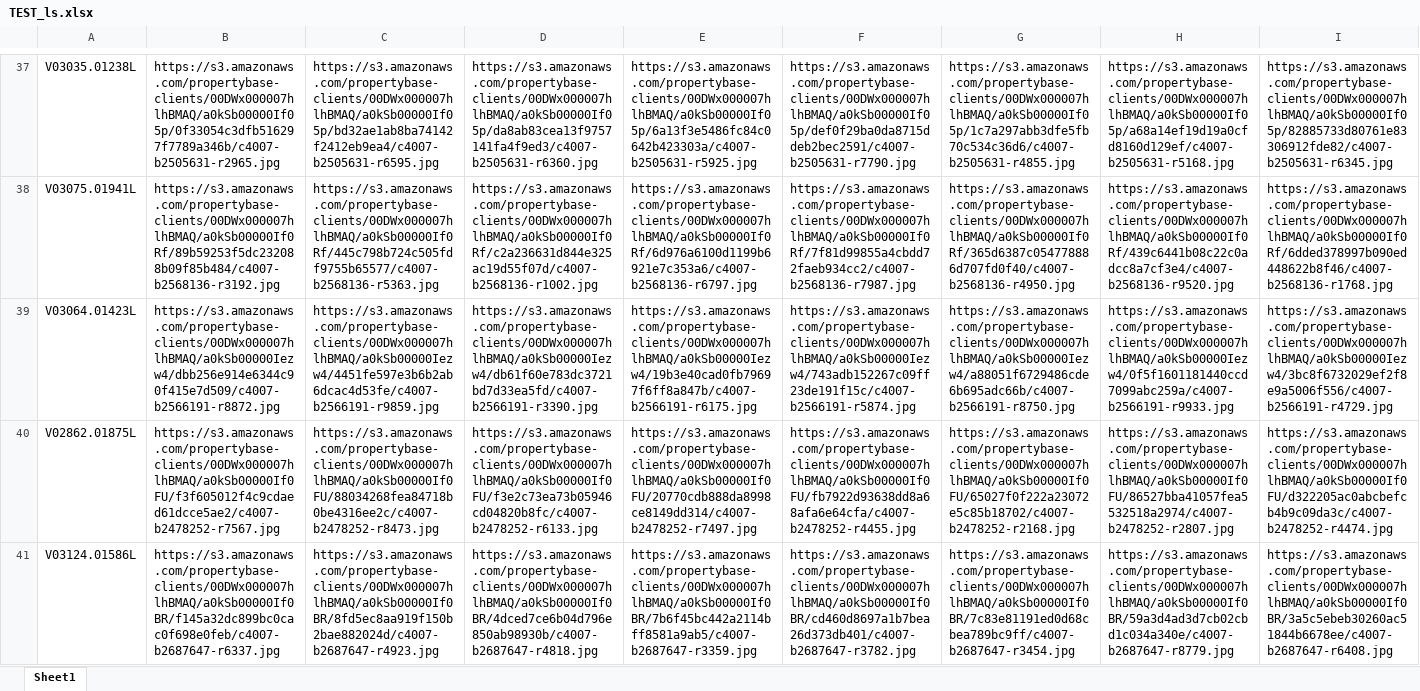
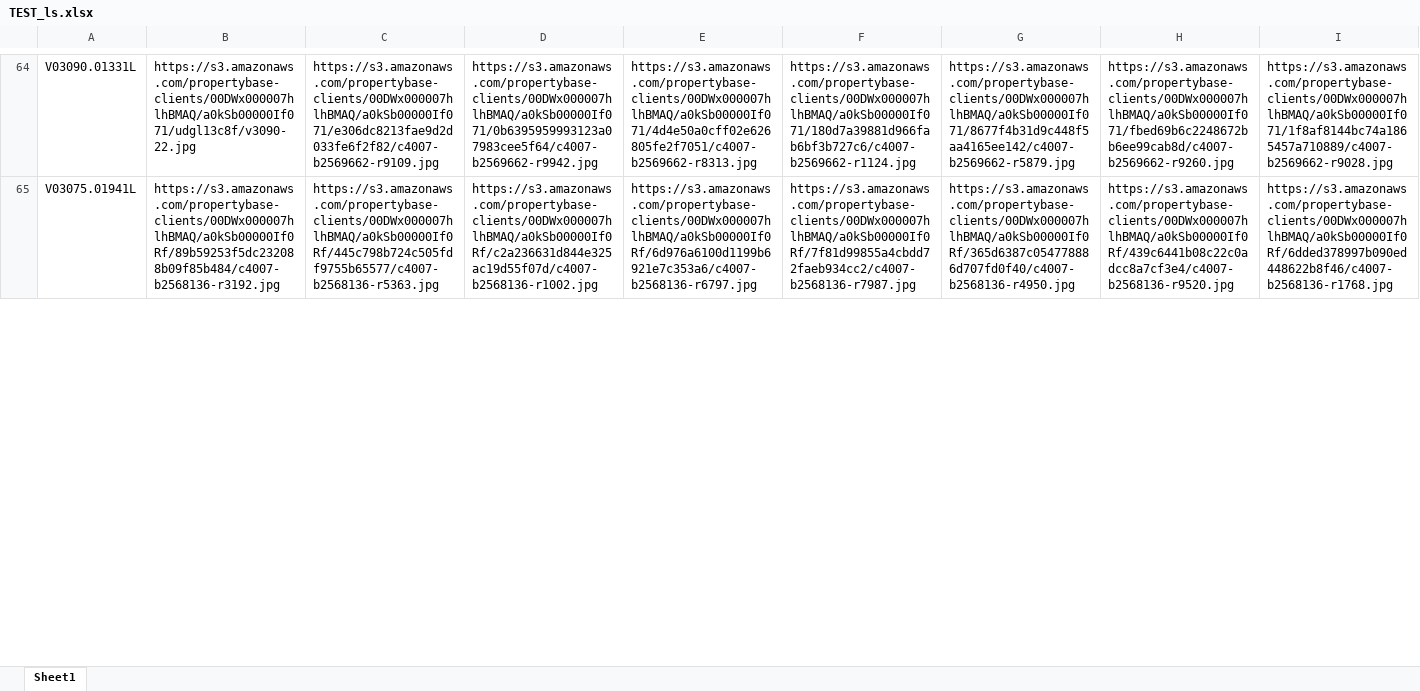
Before and after one commit to consennse/GreenAcres, an Excel workbook: TEST_ls.xlsx, sheet Sheet1, drawn as a sheet; only a part is shown, gaps mark what is left out; values as stored, in another font and other column widths than the file's, no borders; addresses are those after the commit; the diff covers the shown part only; the diff names each change by its address in the sheet, - before the commit and + after, or states it on an @@ line.

```diff
--- a/TEST_ls.xlsx (sheet Sheet1)
+++ b/TEST_ls.xlsx (sheet Sheet1)
-A64: V03035.01238L
+A64: V03090.01331L
-B64: https://s3.amazonaws.com/propertybase-clients/00DWx000007hlhBMAQ/a0kSb00000If05p/0f33054c3dfb516297f7789a346b/c4007-b2505631-r2965.jpg
+B64: https://s3.amazonaws.com/propertybase-clients/00DWx000007hlhBMAQ/a0kSb00000If071/udgl13c8f/v3090-22.jpg
-C64: https://s3.amazonaws.com/propertybase-clients/00DWx000007hlhBMAQ/a0kSb00000If05p/bd32ae1ab8ba74142f2412eb9ea4/c4007-b2505631-r6595.jpg
+C64: https://s3.amazonaws.com/propertybase-clients/00DWx000007hlhBMAQ/a0kSb00000If071/e306dc8213fae9d2d033fe6f2f82/c4007-b2569662-r9109.jpg
-D64: https://s3.amazonaws.com/propertybase-clients/00DWx000007hlhBMAQ/a0kSb00000If05p/da8ab83cea13f9757141fa4f9ed3/c4007-b2505631-r6360.jpg
+D64: https://s3.amazonaws.com/propertybase-clients/00DWx000007hlhBMAQ/a0kSb00000If071/0b6395959993123a07983cee5f64/c4007-b2569662-r9942.jpg
-E64: https://s3.amazonaws.com/propertybase-clients/00DWx000007hlhBMAQ/a0kSb00000If05p/6a13f3e5486fc84c0642b423303a/c4007-b2505631-r5925.jpg
+E64: https://s3.amazonaws.com/propertybase-clients/00DWx000007hlhBMAQ/a0kSb00000If071/4d4e50a0cff02e626805fe2f7051/c4007-b2569662-r8313.jpg
-F64: https://s3.amazonaws.com/propertybase-clients/00DWx000007hlhBMAQ/a0kSb00000If05p/def0f29ba0da8715ddeb2bec2591/c4007-b2505631-r7790.jpg
+F64: https://s3.amazonaws.com/propertybase-clients/00DWx000007hlhBMAQ/a0kSb00000If071/180d7a39881d966fab6bf3b727c6/c4007-b2569662-r1124.jpg
-G64: https://s3.amazonaws.com/propertybase-clients/00DWx000007hlhBMAQ/a0kSb00000If05p/1c7a297abb3dfe5fb70c534c36d6/c4007-b2505631-r4855.jpg
+G64: https://s3.amazonaws.com/propertybase-clients/00DWx000007hlhBMAQ/a0kSb00000If071/8677f4b31d9c448f5aa4165ee142/c4007-b2569662-r5879.jpg
-H64: https://s3.amazonaws.com/propertybase-clients/00DWx000007hlhBMAQ/a0kSb00000If05p/a68a14ef19d19a0cfd8160d129ef/c4007-b2505631-r5168.jpg
+H64: https://s3.amazonaws.com/propertybase-clients/00DWx000007hlhBMAQ/a0kSb00000If071/fbed69b6c2248672bb6ee99cab8d/c4007-b2569662-r9260.jpg
-I64: https://s3.amazonaws.com/propertybase-clients/00DWx000007hlhBMAQ/a0kSb00000If05p/82885733d80761e83306912fde82/c4007-b2505631-r6345.jpg
+I64: https://s3.amazonaws.com/propertybase-clients/00DWx000007hlhBMAQ/a0kSb00000If071/1f8af8144bc74a1865457a710889/c4007-b2569662-r9028.jpg
@@ row 39 moved to row 19: V03064.01423L @@
@@ row 40 moved to row 95: V02862.01875L @@
@@ row 41 moved to row 3: V03124.01586L @@
```
Also changed, not shown: 16 added rows, 10 removed rows, 48 moved rows and 204 edited cells elsewhere in this sheet, Annonces.xlsx, scan.xlsx, 9 other files.
